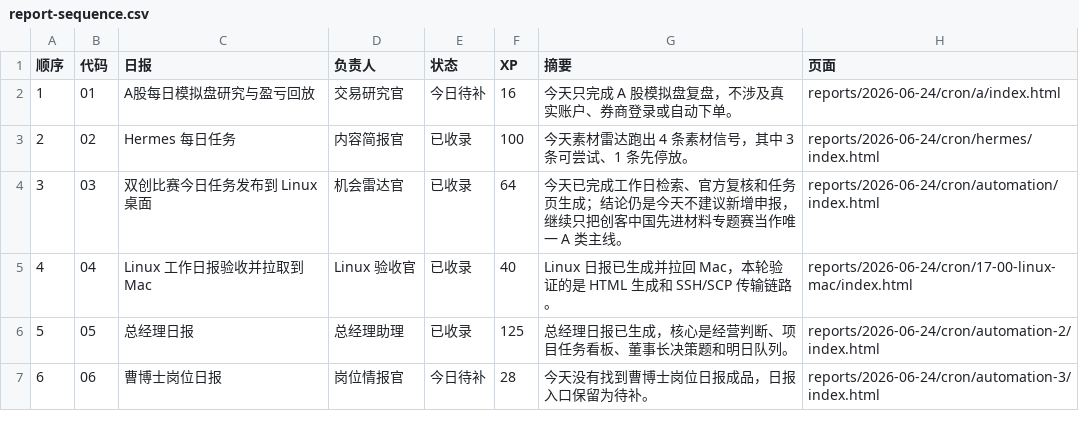
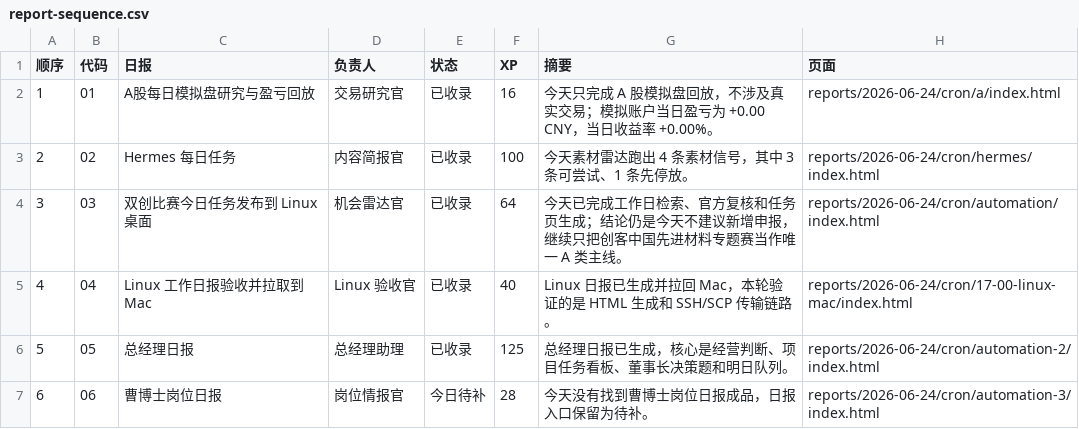
Before and after one commit to schovayang-creator/automation-command-center, a CSV file: data/tables/report-sequence.csv, drawn as a sheet.

```diff
--- a/data/tables/report-sequence.csv
+++ b/data/tables/report-sequence.csv
@@ -1,3 +1,3 @@
 顺序,代码,日报,负责人,状态,XP,摘要,页面
-1,01,A股每日模拟盘研究与盈亏回放,交易研究官,今日待补,16,今天只完成 A 股模拟盘复盘，不涉及真实账户、券商登录或自动下单。,reports/2026-06-24/cron/a/index.html
+1,01,A股每日模拟盘研究与盈亏回放,交易研究官,已收录,16,今天只完成 A 股模拟盘回放，不涉及真实交易；模拟账户当日盈亏为 +0.00 CNY，当日收益率 +0.00%。,reports/2026-06-24/cron/a/index.html
 2,02,Hermes 每日任务,内容简报官,已收录,100,今天素材雷达跑出 4 条素材信号，其中 3 条可尝试、1 条先停放。,reports/2026-06-24/cron/hermes/index.html
```
Also changed, not shown: data/tables/automation-ledger.csv, data/tables/module-ledger.csv, 41 other files.
